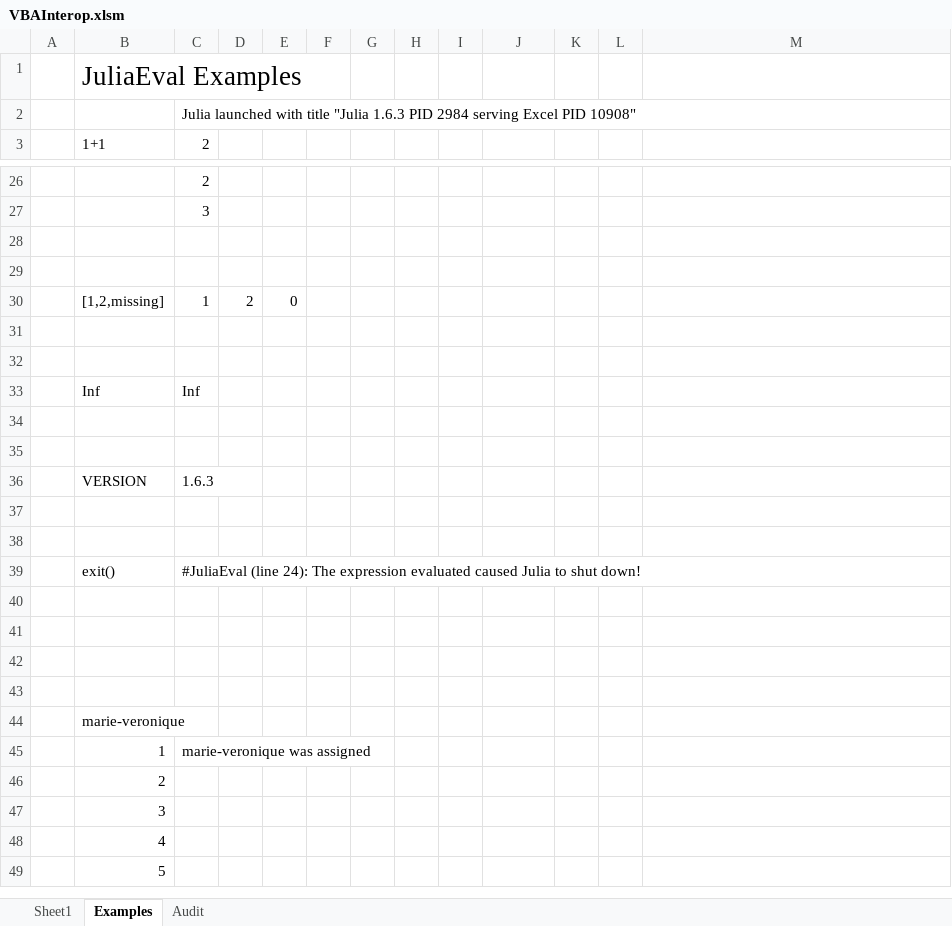
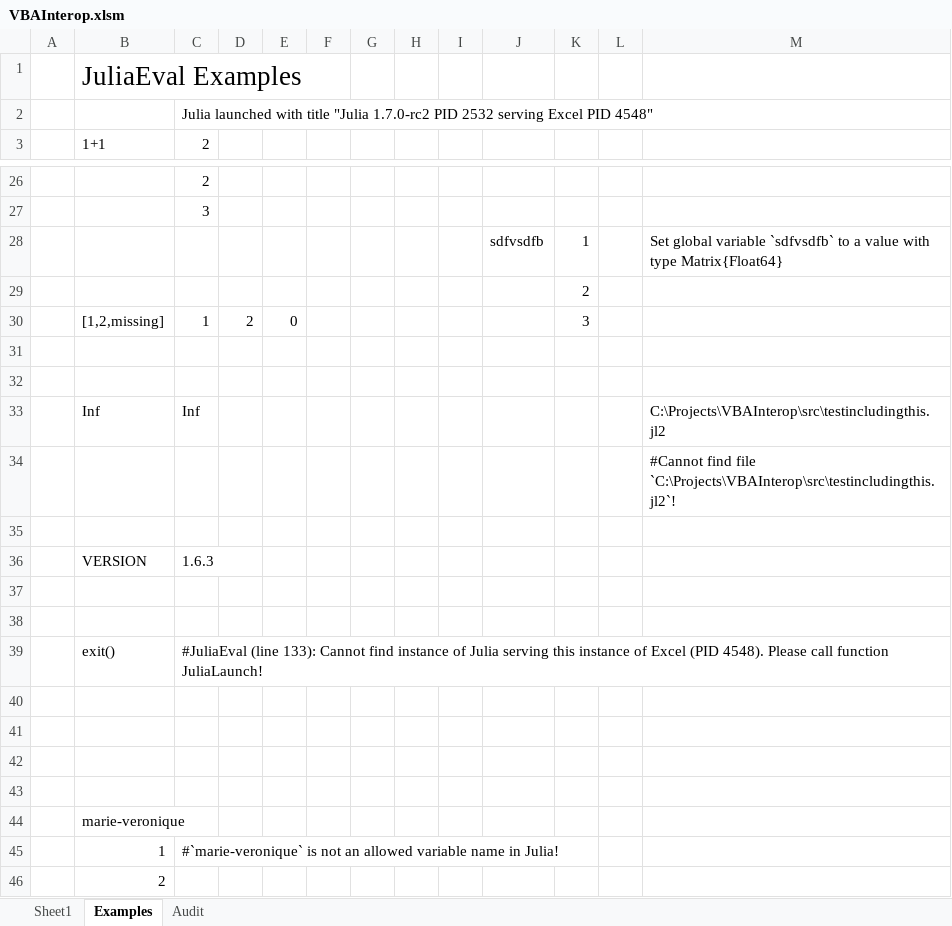
Before and after one commit to PGS62/JuliaExcel.jl, an Excel workbook: workbooks/VBAInterop.xlsm, sheet Examples, drawn as a sheet; only a part is shown, gaps mark what is left out; the shorter side is filled out with more unchanged rows; values as stored, in another font and other column widths than the file's, no borders; removed rows and columns are numbered as before the commit, all else as after; the diff covers the shown part only; the diff names each change by its address in the sheet, - before the commit and + after, or states it on an @@ line.

Commit message:
Improved JuliaSetVar and added JuliaInclude

```diff
--- a/workbooks/VBAInterop.xlsm (sheet Examples)
+++ b/workbooks/VBAInterop.xlsm (sheet Examples)
-C2: …title "Julia 1.6.3 PID 2984 serving Excel PID 10908"
+C2: …title "Julia 1.7.0-rc2 PID 2532 serving Excel PID 4548"
+row 28:  |  |  |  |  |  |  |  |  | sdfvsdfb | 1 |  | Set global variable `sdfvsdfb` to a value with type Matrix{Float64}
+row 29:  |  |  |  |  |  |  |  |  |  | 2
+row 30:  | [1,2,missing] | 1 | 2 | 0 |  |  |  |  |  | 3
-row 30:  | [1,2,missing] | 1 | 2 | 0
-row 31: (empty)
-row 32: (empty)
-M33: (empty)
+M33: C:\Projects\VBAInterop\src\testincludingthis.jl2
-M34: (empty)
+M34: #Cannot find file `C:\Projects\VBAInterop\src\testincludingthis.jl2`!
-C39: #JuliaEval (line 24): The expression evaluated caused Julia to shut down!
+C39: #JuliaEval (line 133): Cannot find instance of Julia serving this instance of Excel (PID 4548). Please call function JuliaLaunch!
-C45: marie-veronique was assigned
+C45: #`marie-veronique` is not an allowed variable name in Julia!
```
Also changed, not shown: 15 removed rows elsewhere in this sheet, sheet Audit, sheet Sheet1, 6 other files.
